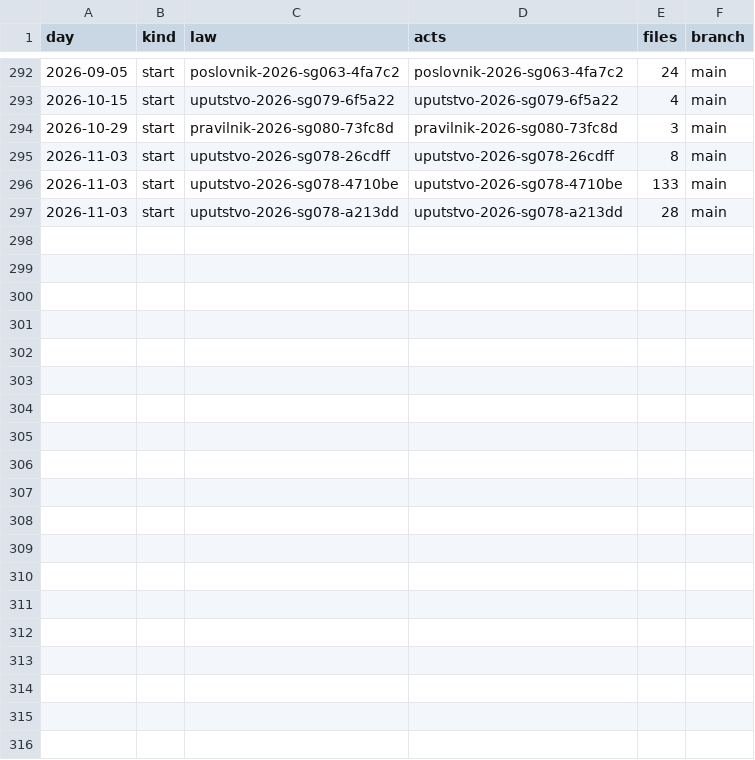
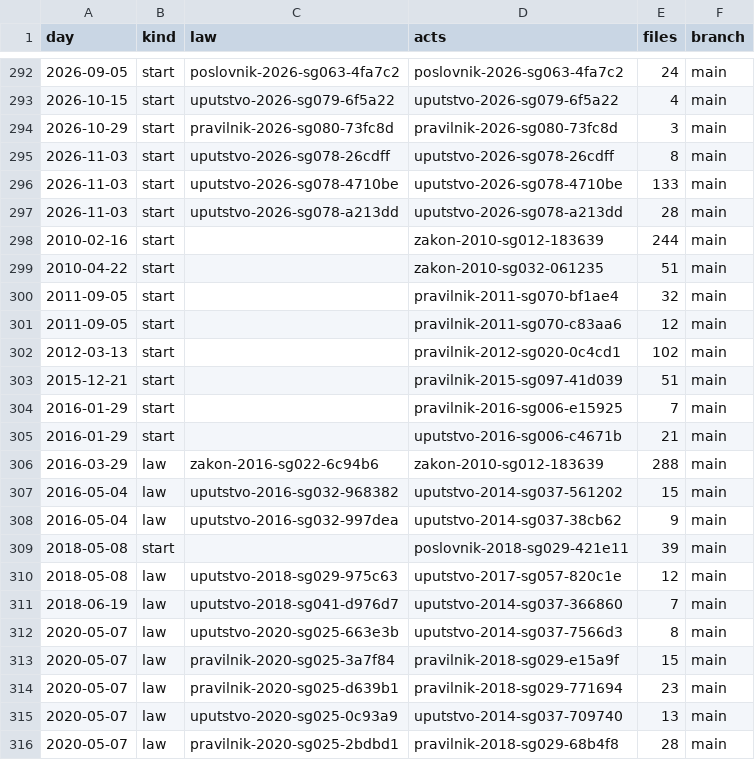
Before and after one commit to lexifina/bosnia-and-herzegovina-law, a CSV file: registry/data/commits.csv, drawn as a sheet; only a part is shown, gaps mark what is left out; the diff covers the shown part only.

Commit message:
Documentation, tables, tools and REPRODUCE.md
Appended 31 commits to 29a2ab80669d; corpus sha256 c43488292961a324f67f6d4b59e1914d069e736dd2976012e2fe5e44d4f733f8, data retrieved 2026-11-11.

```diff
--- a/registry/data/commits.csv
+++ b/registry/data/commits.csv
@@ -297 +297,20 @@ day,kind,law,acts,files,branch
 2026-11-03,start,uputstvo-2026-sg078-a213dd,uputstvo-2026-sg078-a213dd,28,main
+2010-02-16,start,,zakon-2010-sg012-183639,244,main
+2010-04-22,start,,zakon-2010-sg032-061235,51,main
+2011-09-05,start,,pravilnik-2011-sg070-bf1ae4,32,main
+2011-09-05,start,,pravilnik-2011-sg070-c83aa6,12,main
+2012-03-13,start,,pravilnik-2012-sg020-0c4cd1,102,main
+2015-12-21,start,,pravilnik-2015-sg097-41d039,51,main
+2016-01-29,start,,pravilnik-2016-sg006-e15925,7,main
+2016-01-29,start,,uputstvo-2016-sg006-c4671b,21,main
+2016-03-29,law,zakon-2016-sg022-6c94b6,zakon-2010-sg012-183639,288,main
+2016-05-04,law,uputstvo-2016-sg032-968382,uputstvo-2014-sg037-561202,15,main
+2016-05-04,law,uputstvo-2016-sg032-997dea,uputstvo-2014-sg037-38cb62,9,main
+2018-05-08,start,,poslovnik-2018-sg029-421e11,39,main
+2018-05-08,law,uputstvo-2018-sg029-975c63,uputstvo-2017-sg057-820c1e,12,main
+2018-06-19,law,uputstvo-2018-sg041-d976d7,uputstvo-2014-sg037-366860,7,main
+2020-05-07,law,uputstvo-2020-sg025-663e3b,uputstvo-2014-sg037-7566d3,8,main
+2020-05-07,law,pravilnik-2020-sg025-3a7f84,pravilnik-2018-sg029-e15a9f,15,main
+2020-05-07,law,pravilnik-2020-sg025-d639b1,pravilnik-2018-sg029-771694,23,main
+2020-05-07,law,uputstvo-2020-sg025-0c93a9,uputstvo-2014-sg037-709740,13,main
+2020-05-07,law,pravilnik-2020-sg025-2bdbd1,pravilnik-2018-sg029-68b4f8,28,main
```
Also changed, not shown: 12 added rows elsewhere in this file, registry/data/appends.csv, 40 other files.
